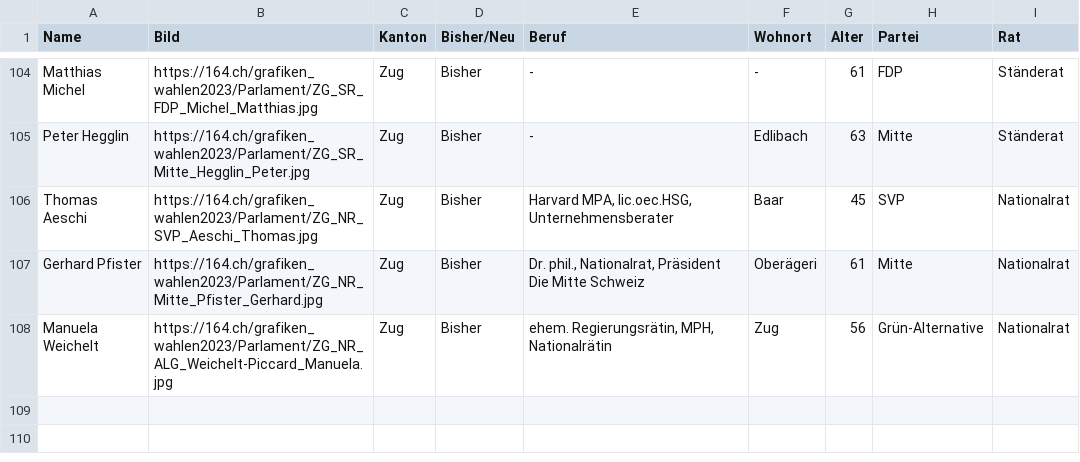
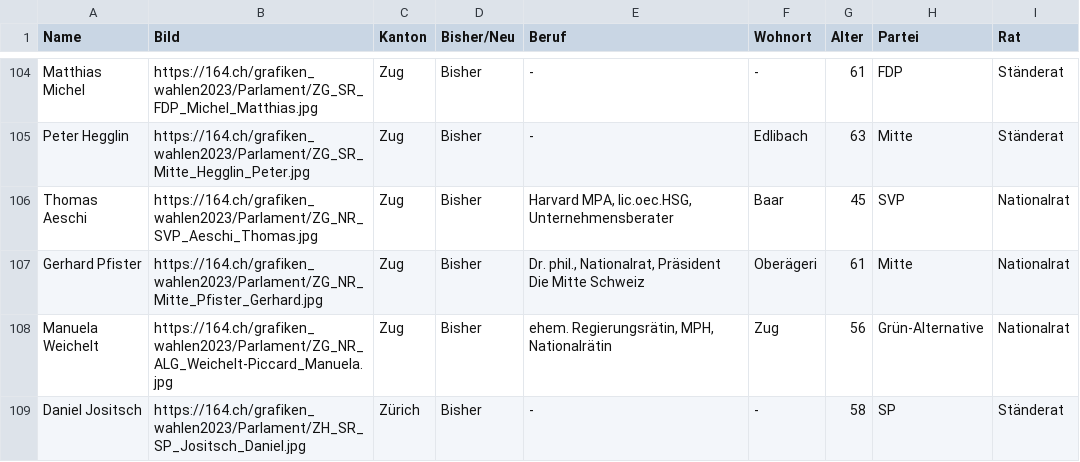
Before and after one commit to awp-finanznachrichten/sda_eidgenoessische_wahlen_datafeed, a CSV file: Output/elected_candidates_overall_de.csv, drawn as a sheet; only a part is shown, gaps mark what is left out.

```diff
--- a/Output/elected_candidates_overall_de.csv
+++ b/Output/elected_candidates_overall_de.csv
@@ -108 +108,2 @@
 "Manuela Weichelt","https://164.ch/grafiken_wahlen2023/Parlament/ZG_NR_ALG_Weichelt-Piccard_Manuela.jpg","Zug","Bisher","ehem. Regierungsrätin, MPH, Nationalrätin","Zug",56,"Grün-Alternative","Nationalrat"
+"Daniel Jositsch","https://164.ch/grafiken_wahlen2023/Parlament/ZH_SR_SP_Jositsch_Daniel.jpg","Zürich","Bisher","-","-",58,"SP","Ständerat"
```
Also changed, not shown: Output/elected_candidates_overall_fr.csv, Output/elected_candidates_overall_it.csv, 7 other files.
